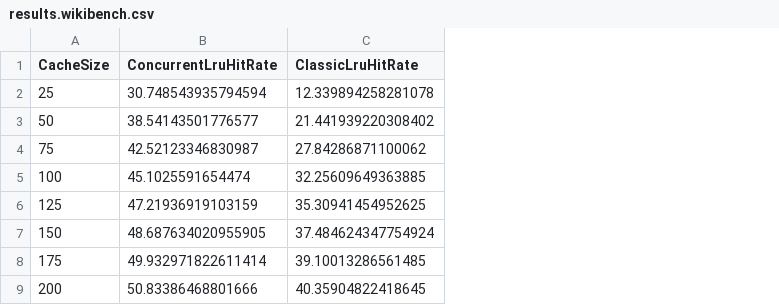
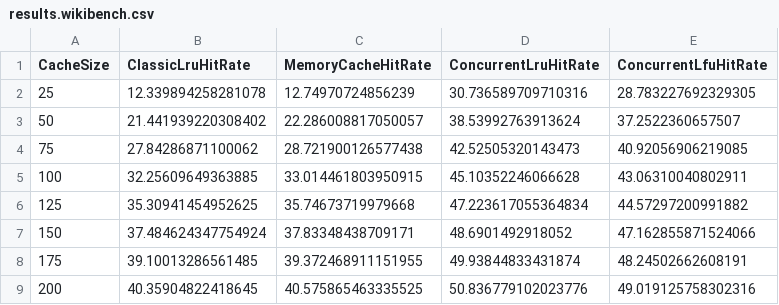
Before and after one commit to bitfaster/BitFaster.Caching, a CSV file: BitFaster.Caching.HitRateAnalysis/results.wikibench.csv, drawn as a sheet; removed rows and columns are numbered as before the commit, all else as after; the diff names each change by its address in the sheet, - before the commit and + after, or states it on an @@ line.

```diff
--- a/BitFaster.Caching.HitRateAnalysis/results.wikibench.csv
+++ b/BitFaster.Caching.HitRateAnalysis/results.wikibench.csv
-column B (ConcurrentLruHitRate), rows 2-9: 30.748543935794594 | 38.54143501776577 | 42.52123346830987 | 45.1025591654474 | 47.21936919103159 | 48.687634020955905 | 49.932971822611414 | 50.83386468801666
+column C (MemoryCacheHitRate), rows 2-9: 12.74970724856239 | 22.286008817050057 | 28.721900126577438 | 33.014461803950915 | 35.74673719979668 | 37.83348438709171 | 39.372468911151955 | 40.575865463335525
+column D (ConcurrentLruHitRate), rows 2-9: 30.736589709710316 | 38.53992763913624 | 42.52505320143473 | 45.10352246066628 | 47.223617055364834 | 48.6901492918052 | 49.93844833431874 | 50.836779102023776
+column E (ConcurrentLfuHitRate), rows 2-9: 28.783227692329305 | 37.2522360657507 | 40.92056906219085 | 43.06310040802911 | 44.57297200991882 | 47.162855871524066 | 48.24502662608191 | 49.019125758302316
```
Also changed, not shown: 14 other files.
